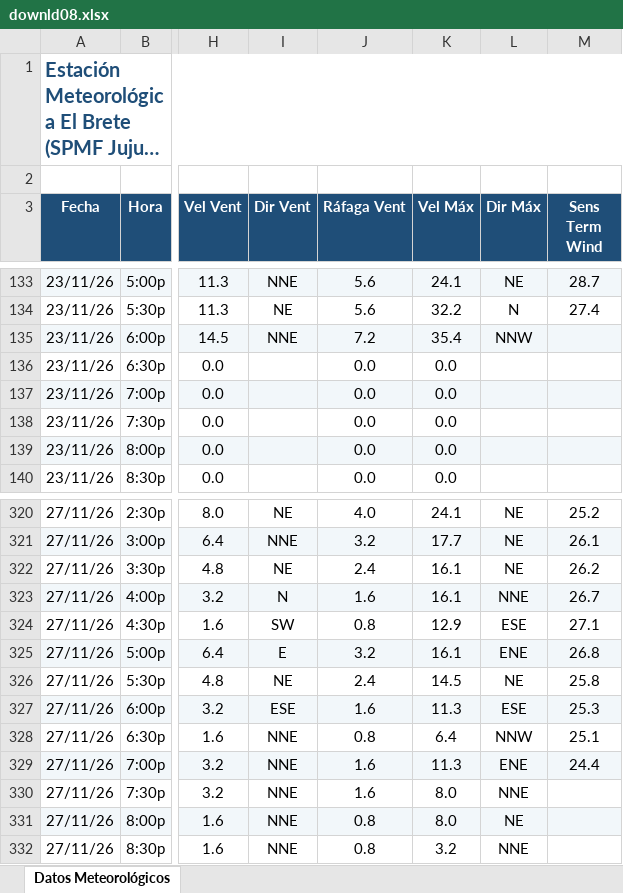
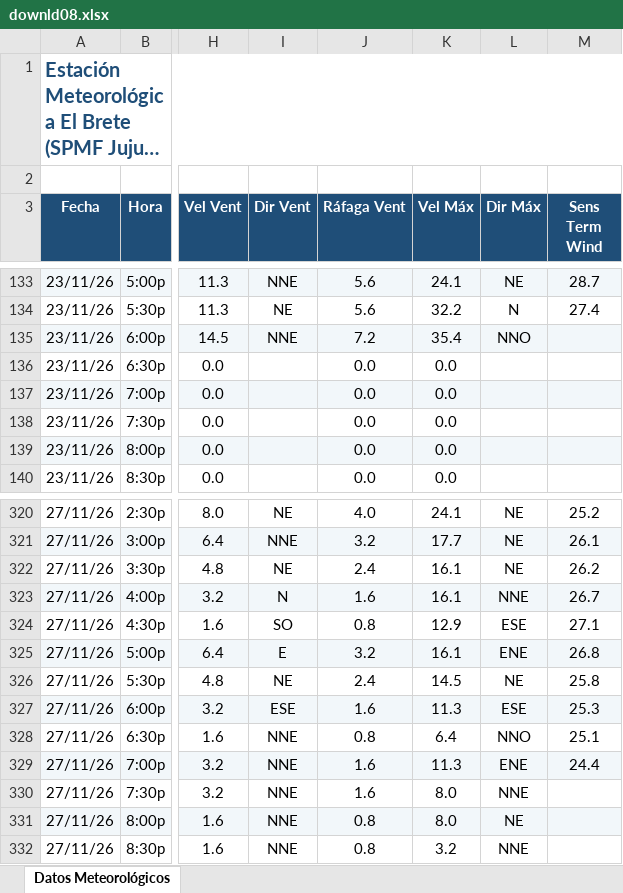
Before and after one commit to intasalta/ema_elbrete, an Excel workbook: downld08.xlsx, sheet Datos Meteorológicos, drawn as a sheet; only a part is shown, gaps mark what is left out; long unchanged cells end in …; values as stored, in another font and other column widths than the file's, no borders; the diff covers the shown part only; the diff names each change by its address in the sheet, - before the commit and + after, or states it on an @@ line.

```diff
--- a/downld08.xlsx (sheet Datos Meteorológicos)
+++ b/downld08.xlsx (sheet Datos Meteorológicos)
-L135 (Dir Máx): NNW
+L135 (Dir Máx): NNO
-I324 (Dir Vent): SW
+I324 (Dir Vent): SO
-L328 (Dir Máx): NNW
+L328 (Dir Máx): NNO
```
Also changed, not shown: 2 added rows and 28 edited cells elsewhere in this sheet, downld02.xlsx, 2 other files.
